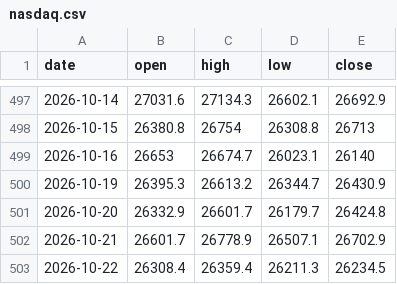
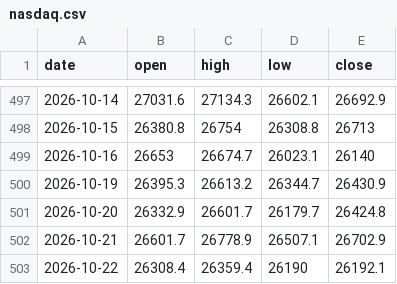
Before and after one commit to sambory9/market-indicator-tracker, a CSV file: data/prices/nasdaq.csv, drawn as a sheet; only a part is shown, gaps mark what is left out.

Commit message:
data: 2026-10-22

```diff
--- a/data/prices/nasdaq.csv
+++ b/data/prices/nasdaq.csv
@@ -502,2 +502,2 @@ date,open,high,low,close
 2026-10-21,26601.7,26778.9,26507.1,26702.9
-2026-10-22,26308.4,26359.4,26211.3,26234.5
+2026-10-22,26308.4,26359.4,26190,26192.1
```
Also changed, not shown: data/prices/dxy.csv, data/prices/nvidia.csv, 13 other files.
